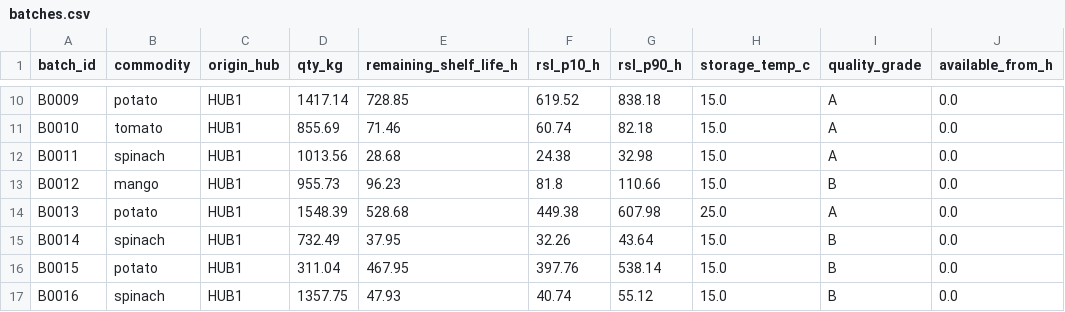
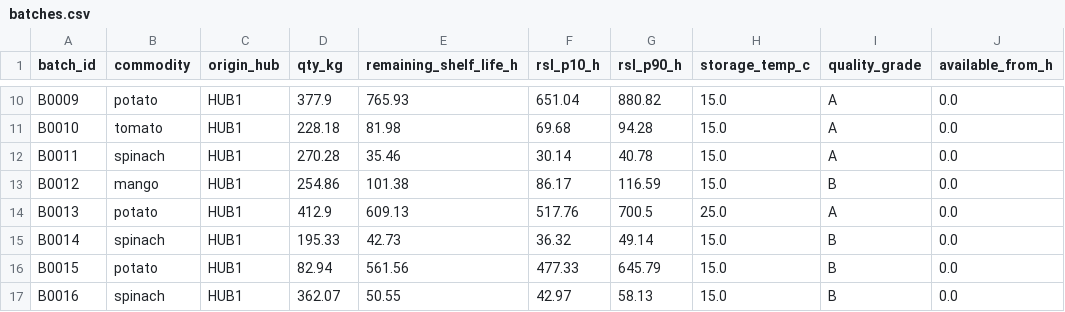
Before and after one commit to qonstellations/FreshRoute, a CSV file: data/scenarios/small/batches.csv, drawn as a sheet; only a part is shown, gaps mark what is left out; the diff covers the shown part only; the diff names each change by its address in the sheet, - before the commit and + after, or states it on an @@ line.

```diff
--- a/data/scenarios/small/batches.csv
+++ b/data/scenarios/small/batches.csv
-D10 (qty_kg): 1417.14
+D10 (qty_kg): 377.9
-E10 (remaining_shelf_life_h): 728.85
+E10 (remaining_shelf_life_h): 765.93
-F10 (rsl_p10_h): 619.52
+F10 (rsl_p10_h): 651.04
-G10 (rsl_p90_h): 838.18
+G10 (rsl_p90_h): 880.82
-D11 (qty_kg): 855.69
+D11 (qty_kg): 228.18
-E11 (remaining_shelf_life_h): 71.46
+E11 (remaining_shelf_life_h): 81.98
-F11 (rsl_p10_h): 60.74
+F11 (rsl_p10_h): 69.68
-G11 (rsl_p90_h): 82.18
+G11 (rsl_p90_h): 94.28
-D12 (qty_kg): 1013.56
+D12 (qty_kg): 270.28
-E12 (remaining_shelf_life_h): 28.68
+E12 (remaining_shelf_life_h): 35.46
-F12 (rsl_p10_h): 24.38
+F12 (rsl_p10_h): 30.14
-G12 (rsl_p90_h): 32.98
+G12 (rsl_p90_h): 40.78
-D13 (qty_kg): 955.73
+D13 (qty_kg): 254.86
-E13 (remaining_shelf_life_h): 96.23
+E13 (remaining_shelf_life_h): 101.38
-F13 (rsl_p10_h): 81.8
+F13 (rsl_p10_h): 86.17
-G13 (rsl_p90_h): 110.66
+G13 (rsl_p90_h): 116.59
-D14 (qty_kg): 1548.39
+D14 (qty_kg): 412.9
-E14 (remaining_shelf_life_h): 528.68
+E14 (remaining_shelf_life_h): 609.13
-F14 (rsl_p10_h): 449.38
+F14 (rsl_p10_h): 517.76
-G14 (rsl_p90_h): 607.98
+G14 (rsl_p90_h): 700.5
-D15 (qty_kg): 732.49
+D15 (qty_kg): 195.33
-E15 (remaining_shelf_life_h): 37.95
+E15 (remaining_shelf_life_h): 42.73
-F15 (rsl_p10_h): 32.26
+F15 (rsl_p10_h): 36.32
-G15 (rsl_p90_h): 43.64
+G15 (rsl_p90_h): 49.14
-D16 (qty_kg): 311.04
+D16 (qty_kg): 82.94
-E16 (remaining_shelf_life_h): 467.95
+E16 (remaining_shelf_life_h): 561.56
-F16 (rsl_p10_h): 397.76
+F16 (rsl_p10_h): 477.33
-G16 (rsl_p90_h): 538.14
+G16 (rsl_p90_h): 645.79
-D17 (qty_kg): 1357.75
+D17 (qty_kg): 362.07
-E17 (remaining_shelf_life_h): 47.93
+E17 (remaining_shelf_life_h): 50.55
-F17 (rsl_p10_h): 40.74
+F17 (rsl_p10_h): 42.97
-G17 (rsl_p90_h): 55.12
+G17 (rsl_p90_h): 58.13
```
Also changed, not shown: 88 edited cells elsewhere in this file, data/scenarios/practice/batches.csv, data/scenarios/practice/demand.csv, 7 other files.
